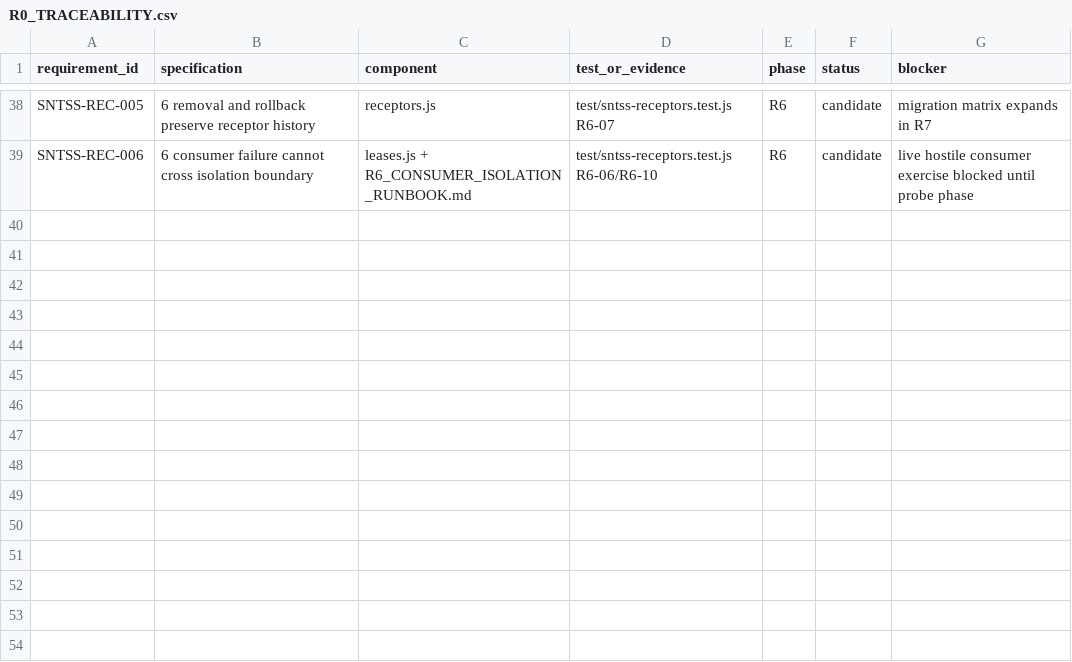
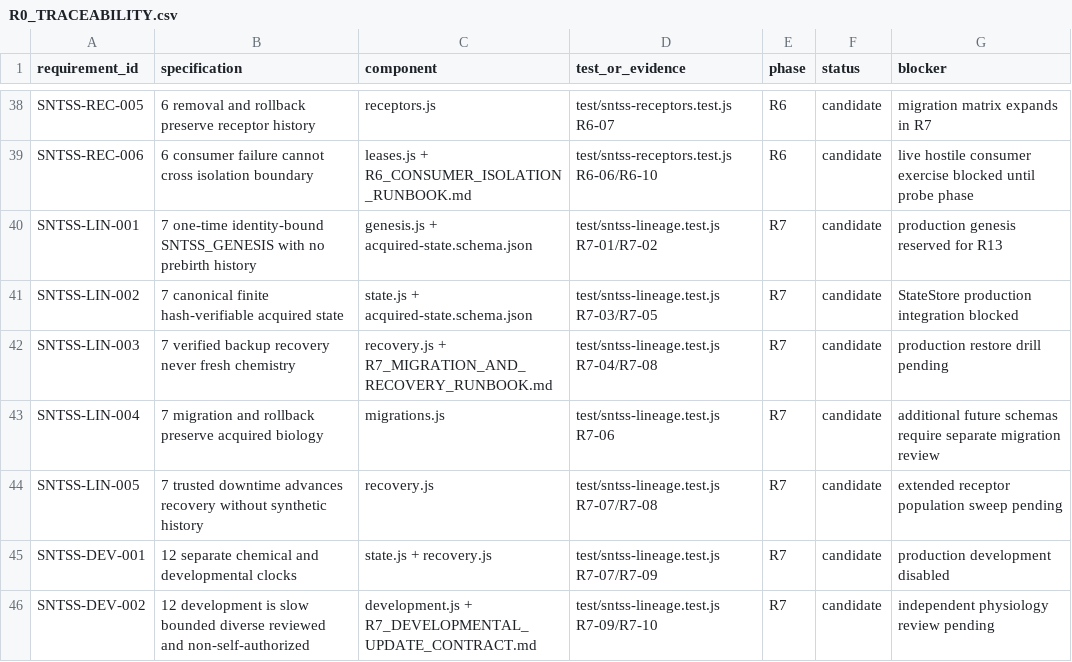
Before and after one commit to Nickfc/STAY-Certification-Lab, a CSV file: docs/sntss/R0_TRACEABILITY.csv, drawn as a sheet; only a part is shown, gaps mark what is left out; the diff names each change by its address in the sheet, - before the commit and + after, or states it on an @@ line.

Commit message:
Build SNTSS R7 acquired lineage laboratory

```diff
--- a/docs/sntss/R0_TRACEABILITY.csv
+++ b/docs/sntss/R0_TRACEABILITY.csv
+row 40: SNTSS-LIN-001 | 7 one-time identity-bound SNTSS_GENESIS with no prebirth history | genesis.js + acquired-state.schema.json | test/sntss-lineage.test.js R7-01/R7-02 | R7 | candidate | production genesis reserved for R13
+row 41: SNTSS-LIN-002 | 7 canonical finite hash-verifiable acquired state | state.js + acquired-state.schema.json | test/sntss-lineage.test.js R7-03/R7-05 | R7 | candidate | StateStore production integration blocked
+row 42: SNTSS-LIN-003 | 7 verified backup recovery never fresh chemistry | recovery.js + R7_MIGRATION_AND_RECOVERY_RUNBOOK.md | test/sntss-lineage.test.js R7-04/R7-08 | R7 | candidate | production restore drill pending
+row 43: SNTSS-LIN-004 | 7 migration and rollback preserve acquired biology | migrations.js | test/sntss-lineage.test.js R7-06 | R7 | candidate | additional future schemas require separate migration review
+row 44: SNTSS-LIN-005 | 7 trusted downtime advances recovery without synthetic history | recovery.js | test/sntss-lineage.test.js R7-07/R7-08 | R7 | candidate | extended receptor population sweep pending
+row 45: SNTSS-DEV-001 | 12 separate chemical and developmental clocks | state.js + recovery.js | test/sntss-lineage.test.js R7-07/R7-09 | R7 | candidate | production development disabled
+row 46: SNTSS-DEV-002 | 12 development is slow bounded diverse reviewed and non-self-authorized | development.js + R7_DEVELOPMENTAL_UPDATE_CONTRACT.md | test/sntss-lineage.test.js R7-09/R7-10 | R7 | candidate | independent physiology review pending
```
Also changed, not shown: 18 other files.
